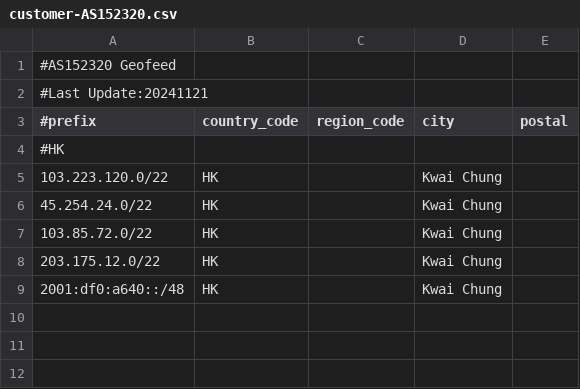
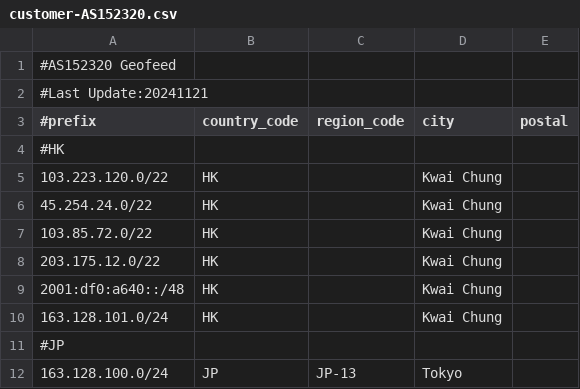
Before and after one commit to OMAO-EE/ip-geo, a CSV file: customer-AS152320.csv, drawn as a sheet.

Commit message:
Update customer-AS152320.csv

```diff
--- a/customer-AS152320.csv
+++ b/customer-AS152320.csv
@@ -9 +9,4 @@
 2001:df0:a640::/48,HK,,Kwai Chung,
+163.128.101.0/24,HK,,Kwai Chung,
+#JP
+163.128.100.0/24,JP,JP-13,Tokyo,
```
